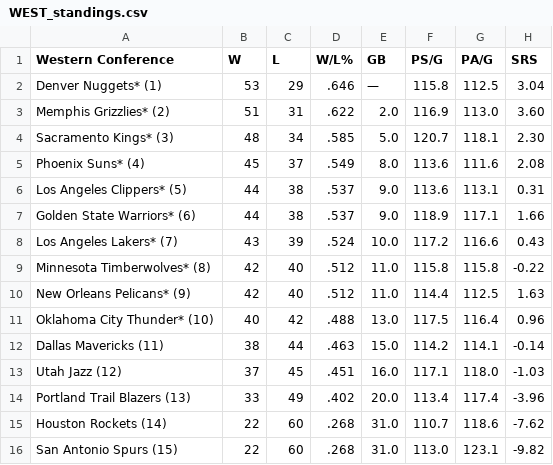
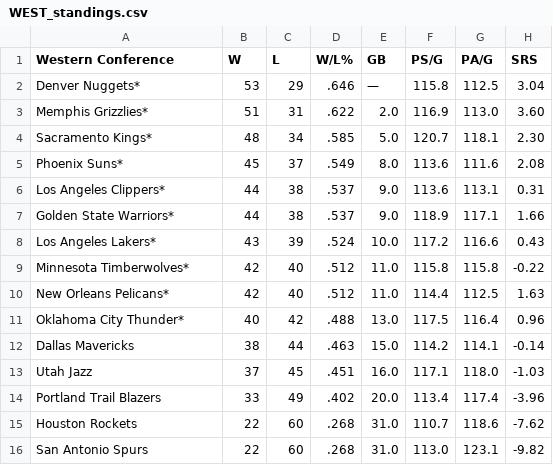
Before and after one commit to caHaber/flat-data-nba-standings, a CSV file: WEST_standings.csv, drawn as a sheet.

Commit message:
Flat: latest data (2023-07-11T16:02:13.907Z) {   "date": "2023-07-11T16:02:13.907Z",   "files": [     {       "name": "EAST_standings.csv",       "deltaBytes": -111,       "source": "https://www.espn.com/nba/standings"     },     {       "name": "NBA_2023.html",       "deltaBytes": -2569,       "source": "https://www.espn.com/nba/standings"     },     {       "name": "WEST_standings.csv",       "deltaBytes": -111,       "source": "https://www.espn.com/nba/standings"     }   ] }

```diff
--- a/WEST_standings.csv
+++ b/WEST_standings.csv
@@ -1,16 +1,16 @@
 "Western Conference","W","L","W/L%","GB","PS/G","PA/G","SRS"
-"Denver Nuggets* (1) ","53","29",".646","—","115.8","112.5","3.04"
-"Memphis Grizzlies* (2) ","51","31",".622","2.0","116.9","113.0","3.60"
-"Sacramento Kings* (3) ","48","34",".585","5.0","120.7","118.1","2.30"
-"Phoenix Suns* (4) ","45","37",".549","8.0","113.6","111.6","2.08"
-"Los Angeles Clippers* (5) ","44","38",".537","9.0","113.6","113.1","0.31"
-"Golden State Warriors* (6) ","44","38",".537","9.0","118.9","117.1","1.66"
-"Los Angeles Lakers* (7) ","43","39",".524","10.0","117.2","116.6","0.43"
-"Minnesota Timberwolves* (8) ","42","40",".512","11.0","115.8","115.8","-0.22"
-"New Orleans Pelicans* (9) ","42","40",".512","11.0","114.4","112.5","1.63"
-"Oklahoma City Thunder* (10) ","40","42",".488","13.0","117.5","116.4","0.96"
-"Dallas Mavericks (11) ","38","44",".463","15.0","114.2","114.1","-0.14"
-"Utah Jazz (12) ","37","45",".451","16.0","117.1","118.0","-1.03"
-"Portland Trail Blazers (13) ","33","49",".402","20.0","113.4","117.4","-3.96"
-"Houston Rockets (14) ","22","60",".268","31.0","110.7","118.6","-7.62"
-"San Antonio Spurs (15) ","22","60",".268","31.0","113.0","123.1","-9.82"
+"Denver Nuggets*","53","29",".646","—","115.8","112.5","3.04"
+"Memphis Grizzlies*","51","31",".622","2.0","116.9","113.0","3.60"
+"Sacramento Kings*","48","34",".585","5.0","120.7","118.1","2.30"
+"Phoenix Suns*","45","37",".549","8.0","113.6","111.6","2.08"
+"Los Angeles Clippers*","44","38",".537","9.0","113.6","113.1","0.31"
+"Golden State Warriors*","44","38",".537","9.0","118.9","117.1","1.66"
+"Los Angeles Lakers*","43","39",".524","10.0","117.2","116.6","0.43"
+"Minnesota Timberwolves*","42","40",".512","11.0","115.8","115.8","-0.22"
+"New Orleans Pelicans*","42","40",".512","11.0","114.4","112.5","1.63"
+"Oklahoma City Thunder*","40","42",".488","13.0","117.5","116.4","0.96"
+"Dallas Mavericks","38","44",".463","15.0","114.2","114.1","-0.14"
+"Utah Jazz","37","45",".451","16.0","117.1","118.0","-1.03"
+"Portland Trail Blazers","33","49",".402","20.0","113.4","117.4","-3.96"
+"Houston Rockets","22","60",".268","31.0","110.7","118.6","-7.62"
+"San Antonio Spurs","22","60",".268","31.0","113.0","123.1","-9.82"
```
Also changed, not shown: EAST_standings.csv, 1 other file.
